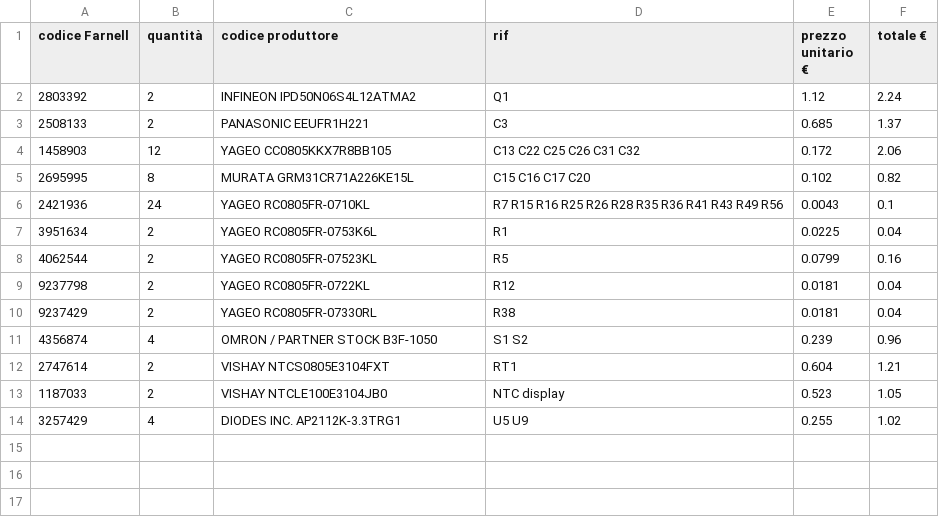
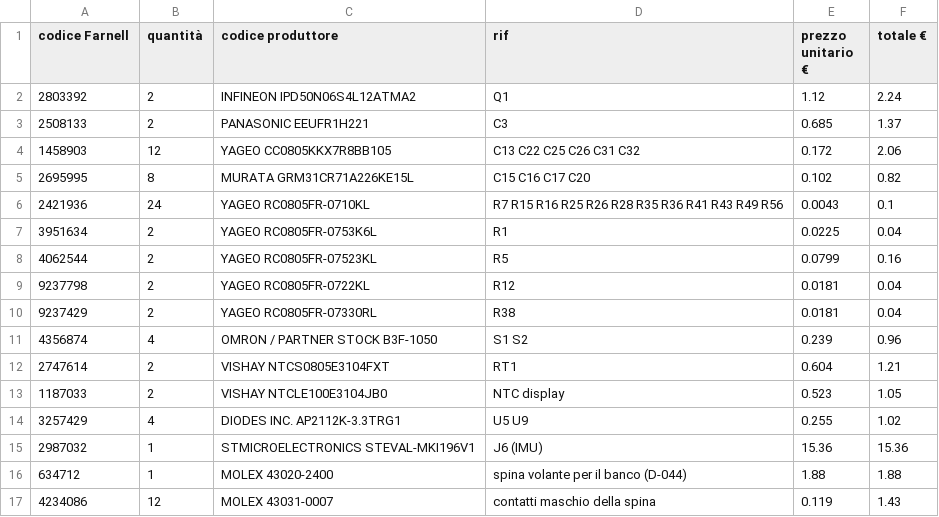
Before and after one commit to lucaversus/C3-cruscotto-smart, a CSV file: cruscotto/docs/ordine-farnell-scheda-madre.csv, drawn as a sheet.

```diff
--- a/cruscotto/docs/ordine-farnell-scheda-madre.csv
+++ b/cruscotto/docs/ordine-farnell-scheda-madre.csv
@@ -14 +14,4 @@ codice Farnell,quantità,codice produttore,rif,prezzo unitario €,totale €
 3257429,4,DIODES INC. AP2112K-3.3TRG1,U5 U9,0.255,1.02
+2987032,1,STMICROELECTRONICS STEVAL-MKI196V1,J6 (IMU),15.36,15.36
+634712,1,MOLEX 43020-2400,spina volante per il banco (D-044),1.88,1.88
+4234086,12,MOLEX 43031-0007,contatti maschio della spina,0.119,1.43
```
Also changed, not shown: cruscotto/pcb/scheda-madre/distinta-materiali.csv, 9 other files.
